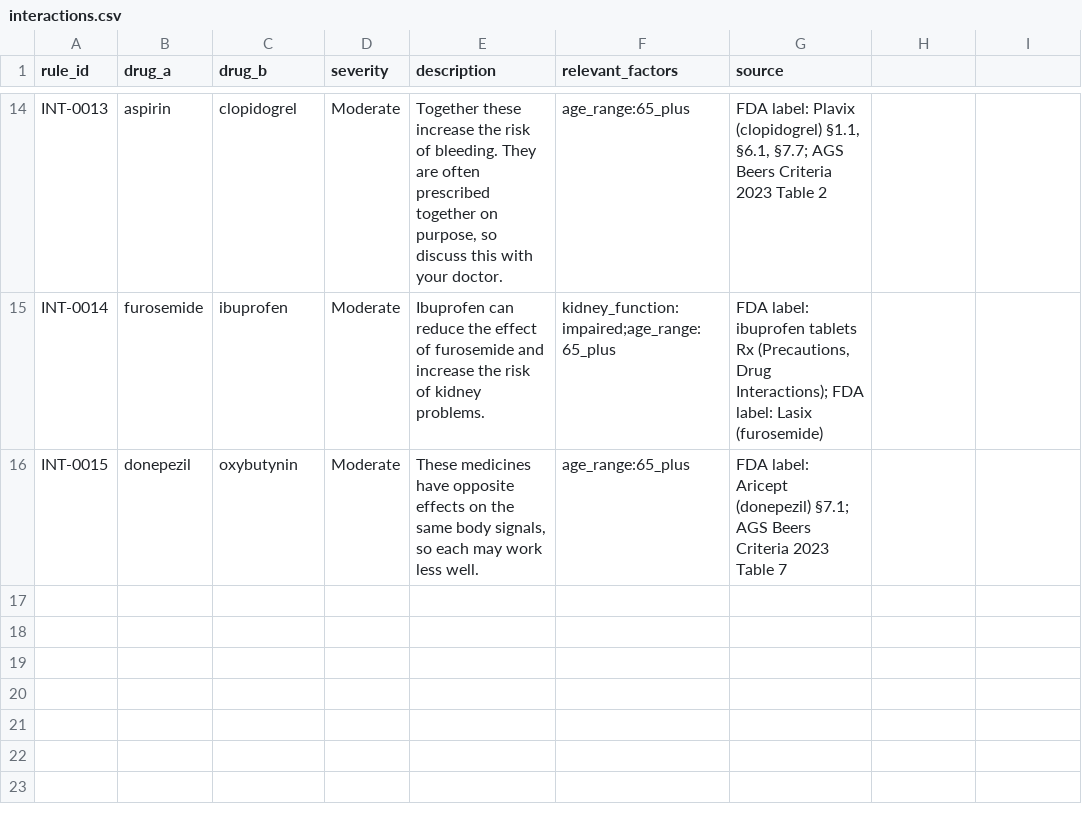
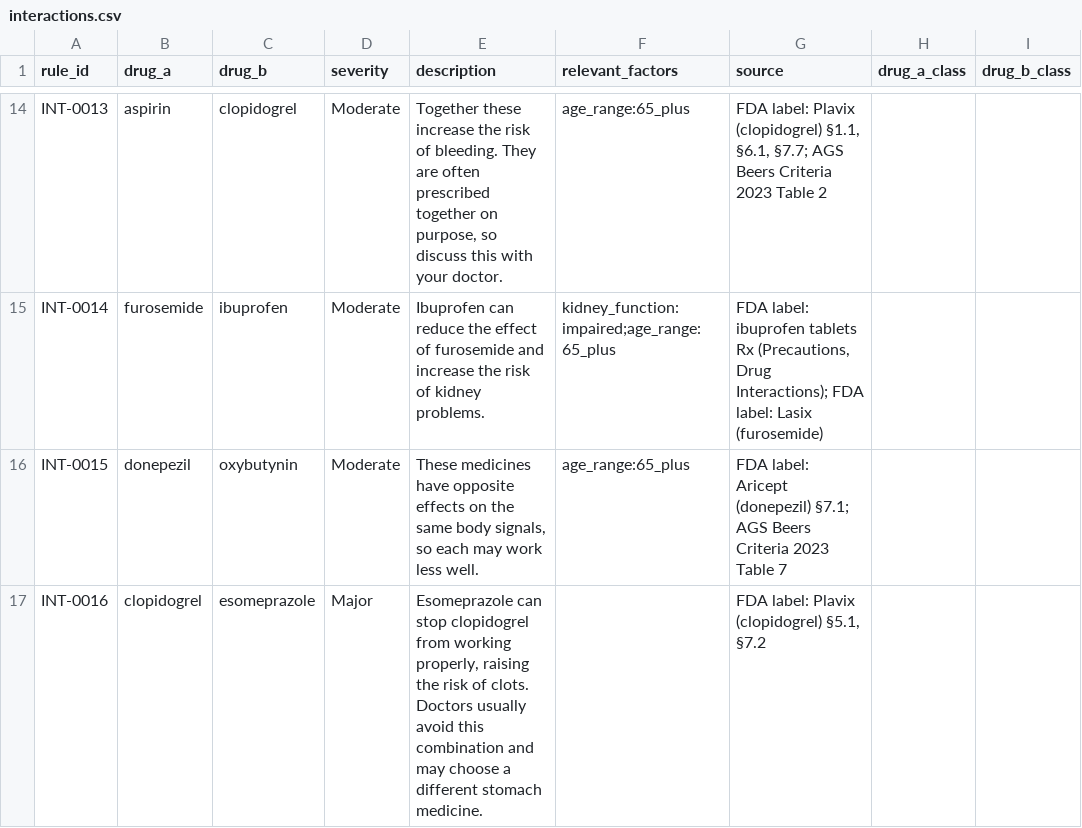
Before and after one commit to ramen-sys/DawaWala, a CSV file: knowledge_base/data/interactions.csv, drawn as a sheet; only a part is shown, gaps mark what is left out; the diff names each change by its address in the sheet, - before the commit and + after, or states it on an @@ line.

```diff
--- a/knowledge_base/data/interactions.csv
+++ b/knowledge_base/data/interactions.csv
-H1: (empty)
+H1: drug_a_class
-I1: (empty)
+I1: drug_b_class
+row 17: INT-0016 | clopidogrel | esomeprazole | Major | Esomeprazole can stop clopidogrel from working properly, raising the risk of clots. Doctors usually avoid this combination and may choose a different stomach medicine. |  | FDA label: Plavix (clopidogrel) §5.1, §7.2
```
Also changed, not shown: knowledge_base/data/cascades.csv, knowledge_base/data/drug_classes.csv, 32 other files.
